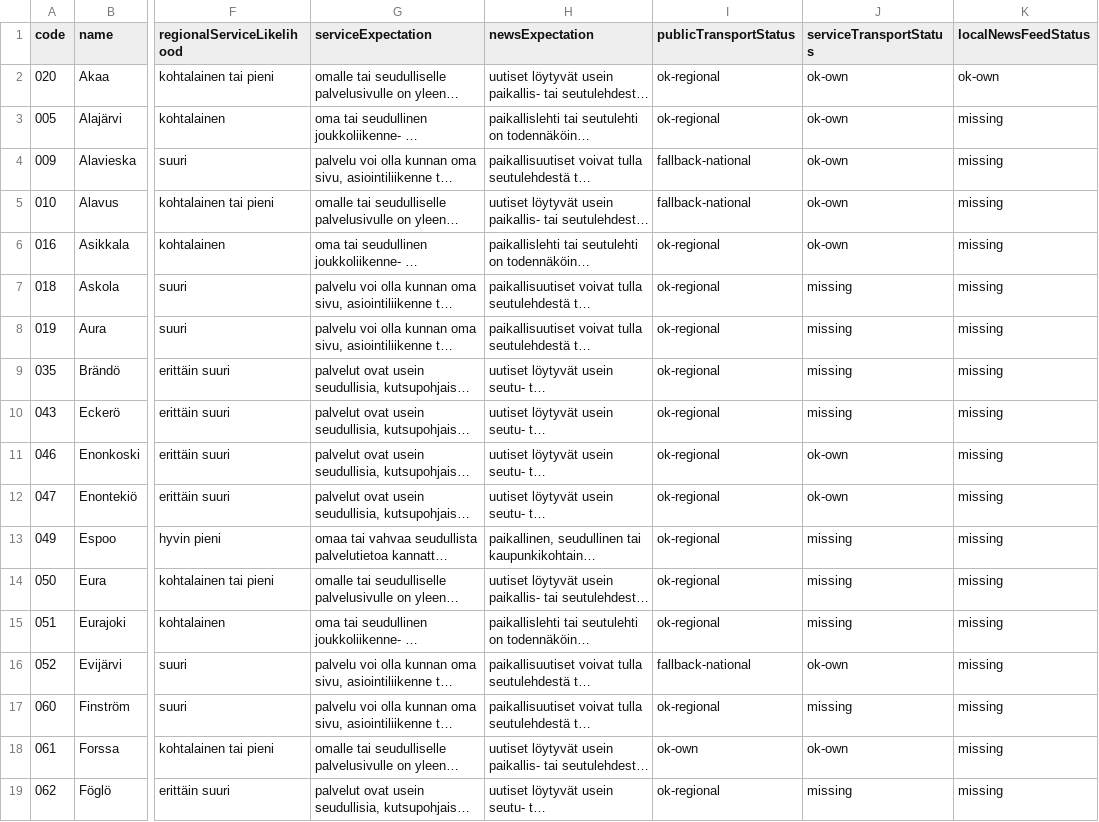
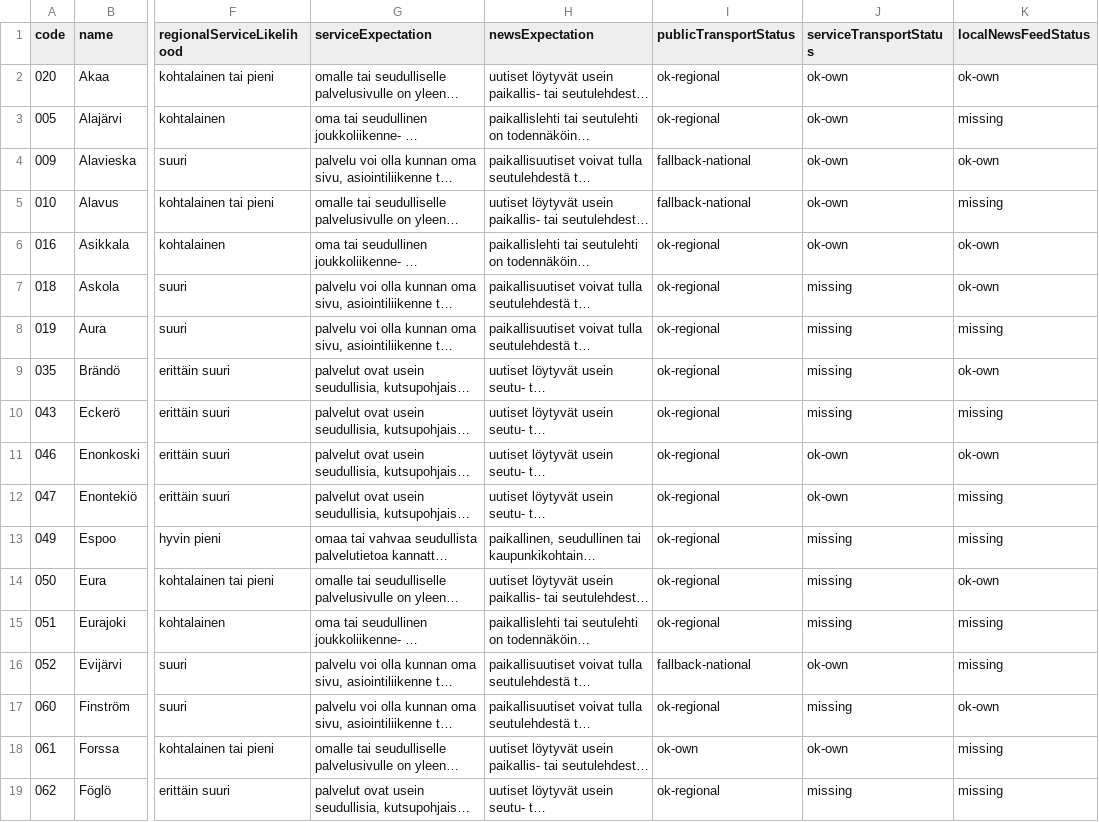
Before and after one commit to Eerotuomenoksa/Aloitussivu, a CSV file: docs/kuntien-vakiluku-linkkitausta.csv, drawn as a sheet; only a part is shown, gaps mark what is left out; long unchanged cells end in …; the diff covers the shown part only; the diff names each change by its address in the sheet, - before the commit and + after, or states it on an @@ line.

```diff
--- a/docs/kuntien-vakiluku-linkkitausta.csv
+++ b/docs/kuntien-vakiluku-linkkitausta.csv
-K4 (localNewsFeedStatus): missing
+K4 (localNewsFeedStatus): ok-own
-K6:K7 (localNewsFeedStatus): missing
+K6:K7 (localNewsFeedStatus): ok-own
-K9 (localNewsFeedStatus): missing
+K9 (localNewsFeedStatus): ok-own
-K11 (localNewsFeedStatus): missing
+K11 (localNewsFeedStatus): ok-own
-K14 (localNewsFeedStatus): missing
+K14 (localNewsFeedStatus): ok-own
-K17 (localNewsFeedStatus): missing
+K17 (localNewsFeedStatus): ok-own
```
Also changed, not shown: 158 edited cells elsewhere in this file, 14 other files.
